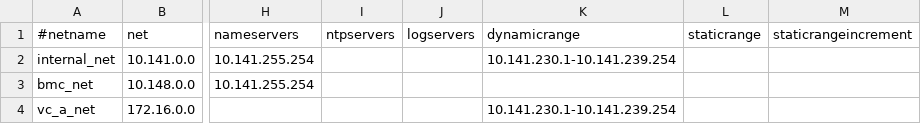
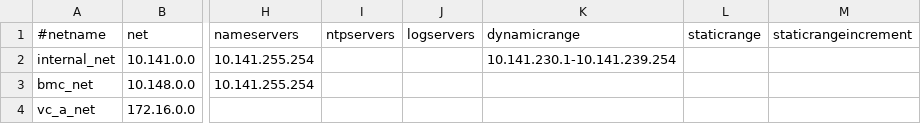
Before and after one commit to hicham-a/trinity, a CSV file: controller/xcat/tables/networks.csv, drawn as a sheet; only a part is shown, gaps mark what is left out; the diff names each change by its address in the sheet, - before the commit and + after, or states it on an @@ line.

Commit message:
Fixed incorrect dynamic range for the vc-a network.

```diff
--- a/controller/xcat/tables/networks.csv
+++ b/controller/xcat/tables/networks.csv
-K4 (dynamicrange): 10.141.230.1-10.141.239.254
+K4 (dynamicrange): (empty)
```
